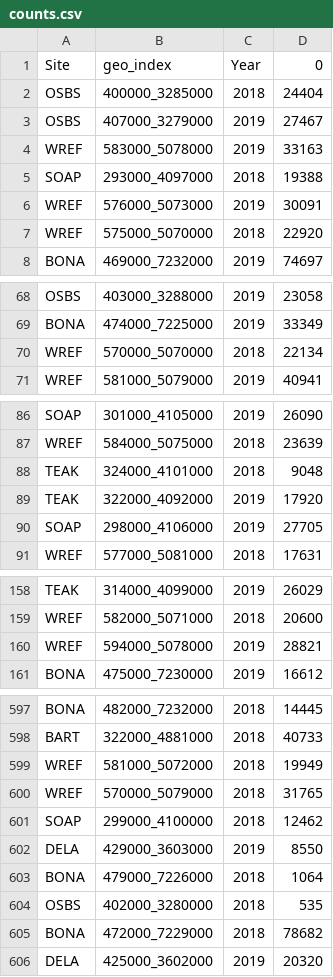
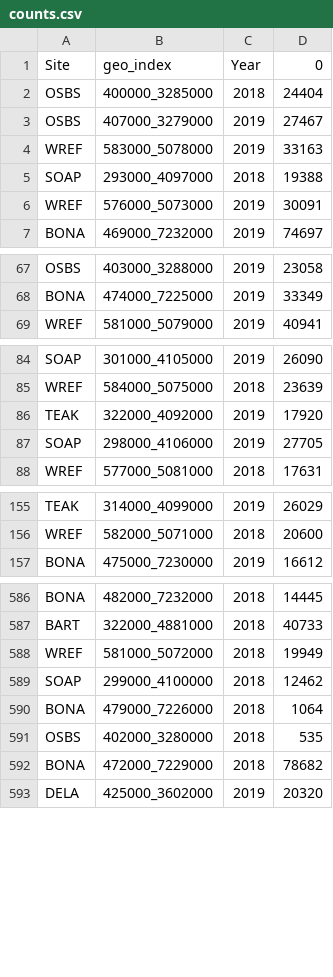
Before and after one commit to weecology/NEON_crown_maps, a CSV file: Figures/counts.csv, drawn as a sheet; only a part is shown, gaps mark what is left out; the diff covers the shown part only; the diff names each change by its address in the sheet, - before the commit and + after, or states it on an @@ line.

```diff
--- a/Figures/counts.csv
+++ b/Figures/counts.csv
-row 7: WREF | 575000_5070000 | 2018 | 22920
-row 70: WREF | 570000_5070000 | 2018 | 22134
-row 88: TEAK | 324000_4101000 | 2018 | 9048
-row 160: WREF | 594000_5078000 | 2019 | 28821
-row 600: WREF | 570000_5079000 | 2018 | 31765
-row 602: DELA | 429000_3603000 | 2019 | 8550
```
Also changed, not shown: 26 removed rows and 1 edited cell elsewhere in this file, Figures/averages.csv, Figures/tile_averages.csv, 1 other file.
